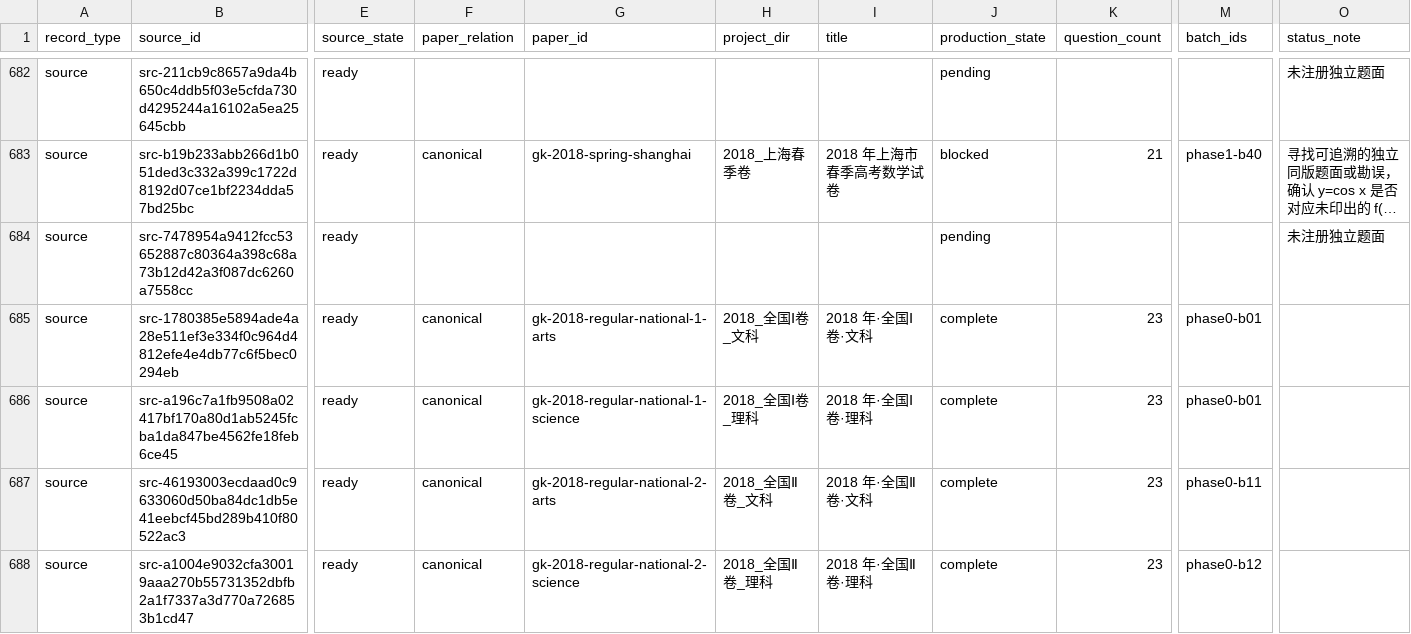
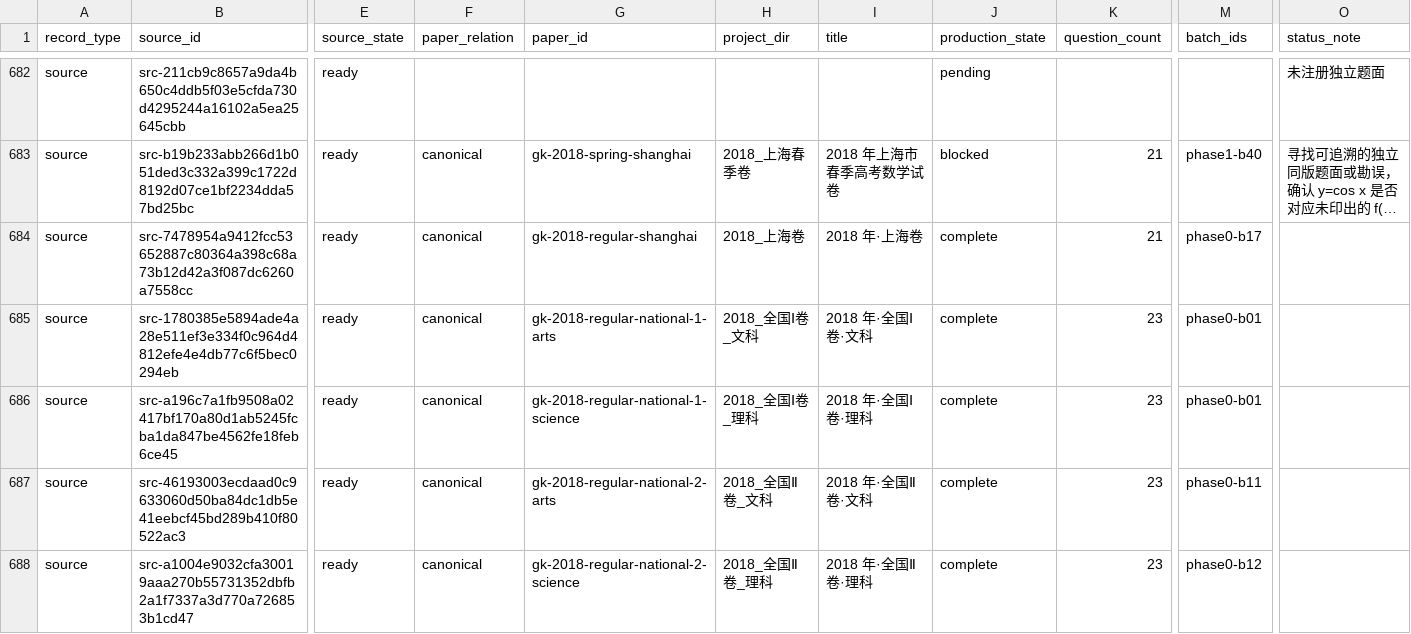
Before and after one commit to LightYourJourney/gaokao-math-latex, a CSV file: math-gaokao-latex/manifest.csv, drawn as a sheet; only a part is shown, gaps mark what is left out; long unchanged cells end in …; the diff names each change by its address in the sheet, - before the commit and + after, or states it on an @@ line.

Commit message:
review(gaokao): finalize 2018 Shanghai

```diff
--- a/math-gaokao-latex/manifest.csv
+++ b/math-gaokao-latex/manifest.csv
-F684 (paper_relation): (empty)
+F684 (paper_relation): canonical
-G684 (paper_id): (empty)
+G684 (paper_id): gk-2018-regular-shanghai
-H684 (project_dir): (empty)
+H684 (project_dir): 2018_上海卷
-I684 (title): (empty)
+I684 (title): 2018 年·上海卷
-J684 (production_state): pending
+J684 (production_state): complete
-K684 (question_count): (empty)
+K684 (question_count): 21
-M684 (batch_ids): (empty)
+M684 (batch_ids): phase0-b17
-O684 (status_note): 未注册独立题面
+O684 (status_note): (empty)
```
Also changed, not shown: 11 other files.
